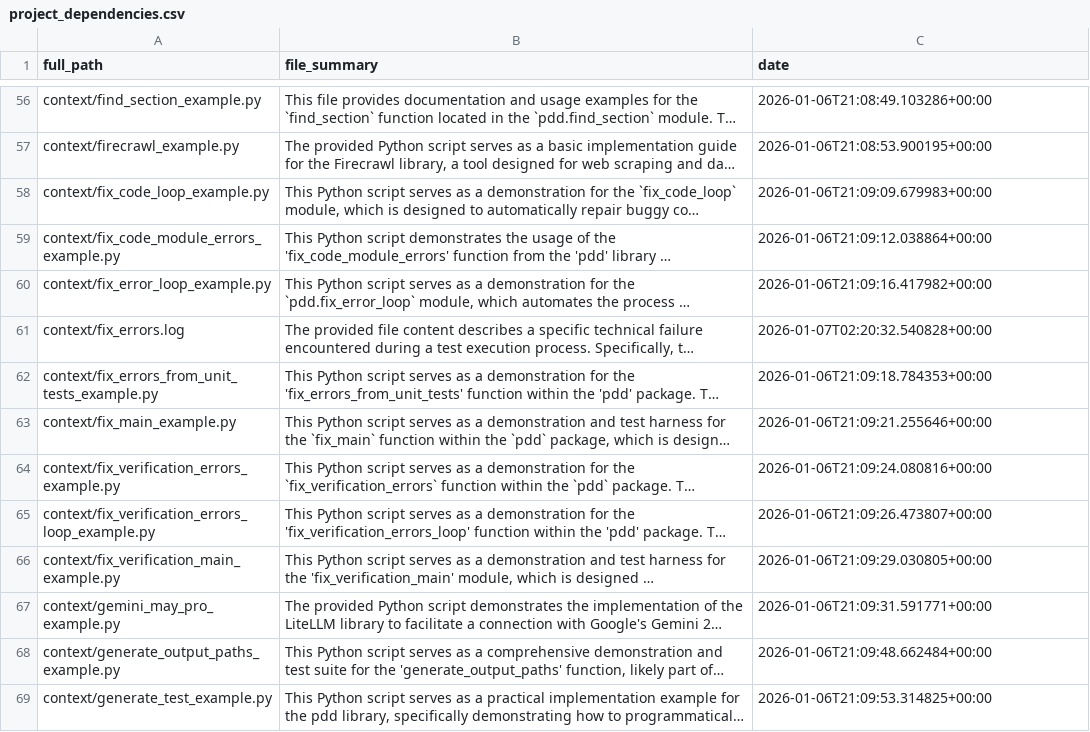
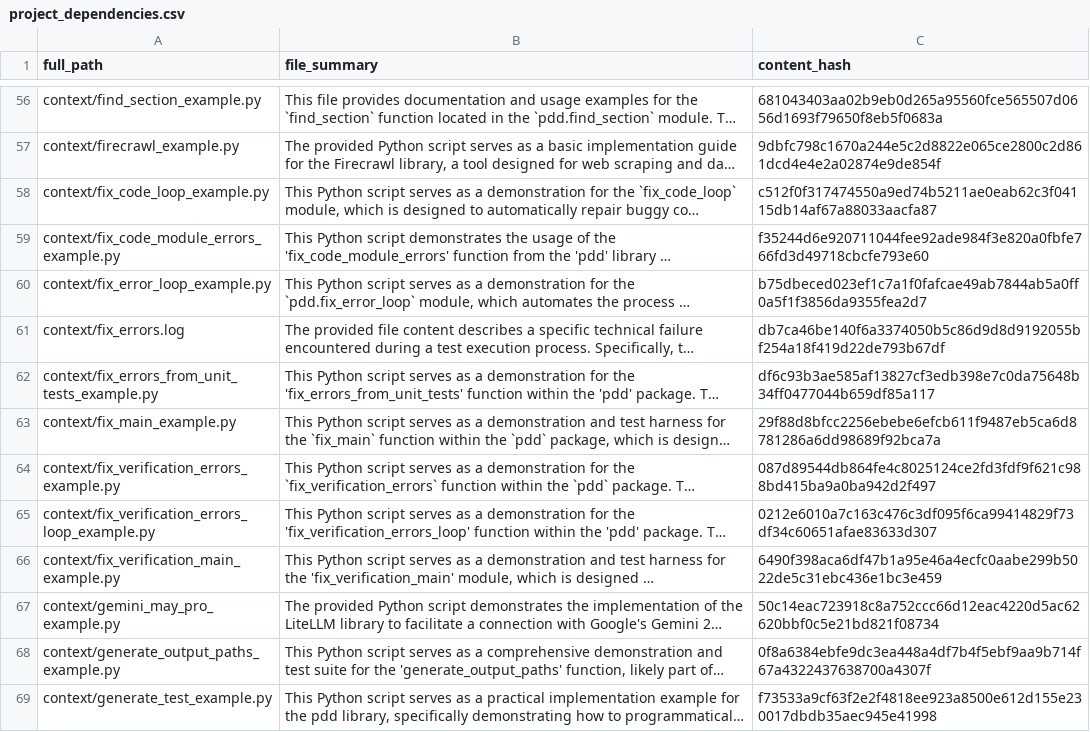
Before and after one commit to beknobloch/pdd, a CSV file: project_dependencies.csv, drawn as a sheet; only a part is shown, gaps mark what is left out; long unchanged cells end in …; the diff covers the shown part only; the diff names each change by its address in the sheet, - before the commit and + after, or states it on an @@ line.

```diff
--- a/project_dependencies.csv
+++ b/project_dependencies.csv
-C1: date
+C1: content_hash
-C56 (content_hash): 2026-01-06T21:08:49.103286+00:00
+C56 (content_hash): 681043403aa02b9eb0d265a95560fce565507d0656d1693f79650f8eb5f0683a
-C57 (content_hash): 2026-01-06T21:08:53.900195+00:00
+C57 (content_hash): 9dbfc798c1670a244e5c2d8822e065ce2800c2d861dcd4e4e2a02874e9de854f
-C58 (content_hash): 2026-01-06T21:09:09.679983+00:00
+C58 (content_hash): c512f0f317474550a9ed74b5211ae0eab62c3f04115db14af67a88033aacfa87
-C59 (content_hash): 2026-01-06T21:09:12.038864+00:00
+C59 (content_hash): f35244d6e920711044fee92ade984f3e820a0fbfe766fd3d49718cbcfe793e60
-C60 (content_hash): 2026-01-06T21:09:16.417982+00:00
+C60 (content_hash): b75dbeced023ef1c7a1f0fafcae49ab7844ab5a0ff0a5f1f3856da9355fea2d7
-C61 (content_hash): 2026-01-07T02:20:32.540828+00:00
+C61 (content_hash): db7ca46be140f6a3374050b5c86d9d8d9192055bf254a18f419d22de793b67df
-C62 (content_hash): 2026-01-06T21:09:18.784353+00:00
+C62 (content_hash): df6c93b3ae585af13827cf3edb398e7c0da75648b34ff0477044b659df85a117
-C63 (content_hash): 2026-01-06T21:09:21.255646+00:00
+C63 (content_hash): 29f88d8bfcc2256ebebe6efcb611f9487eb5ca6d8781286a6dd98689f92bca7a
-C64 (content_hash): 2026-01-06T21:09:24.080816+00:00
+C64 (content_hash): 087d89544db864fe4c8025124ce2fd3fdf9f621c988bd415ba9a0ba942d2f497
-C65 (content_hash): 2026-01-06T21:09:26.473807+00:00
+C65 (content_hash): 0212e6010a7c163c476c3df095f6ca99414829f73df34c60651afae83633d307
-C66 (content_hash): 2026-01-06T21:09:29.030805+00:00
+C66 (content_hash): 6490f398aca6df47b1a95e46a4ecfc0aabe299b5022de5c31ebc436e1bc3e459
-C67 (content_hash): 2026-01-06T21:09:31.591771+00:00
+C67 (content_hash): 50c14eac723918c8a752ccc66d12eac4220d5ac62620bbf0c5e21bd821f08734
-C68 (content_hash): 2026-01-06T21:09:48.662484+00:00
+C68 (content_hash): 0f8a6384ebfe9dc3ea448a4df7b4f5ebf9aa9b714f67a4322437638700a4307f
-C69 (content_hash): 2026-01-06T21:09:53.314825+00:00
+C69 (content_hash): f73533a9cf63f2e2f4818ee923a8500e612d155e230017dbdb35aec945e41998
```
Also changed, not shown: 99 edited cells elsewhere in this file.
